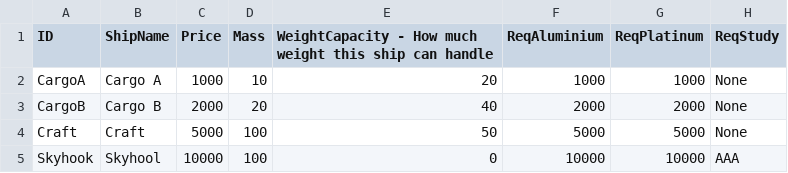
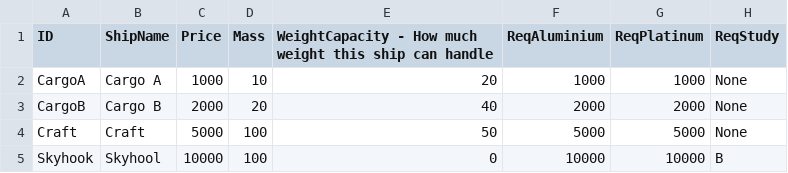
Before and after one commit to AArtlone/SkyhookGame, a CSV file: SkyhookGame/Assets/Resources/Datasheets/Ships.csv, drawn as a sheet.

Commit message:
Changed StudyCode enums

```diff
--- a/SkyhookGame/Assets/Resources/Datasheets/Ships.csv
+++ b/SkyhookGame/Assets/Resources/Datasheets/Ships.csv
@@ -4,2 +4,2 @@ CargoB,Cargo B,2000,20,40,2000,2000,None
 Craft,Craft,5000,100,50,5000,5000,None
-Skyhook,Skyhool,10000,100,0,10000,10000,AAA
+Skyhook,Skyhool,10000,100,0,10000,10000,B
```
Also changed, not shown: 1 other file.
